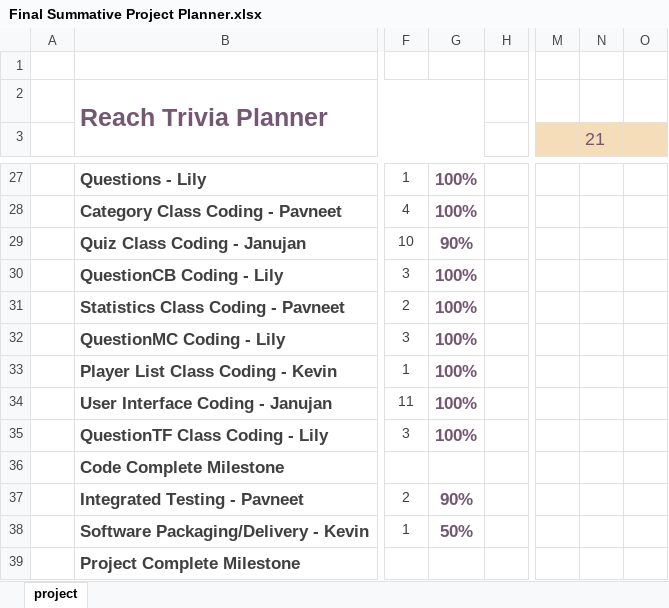
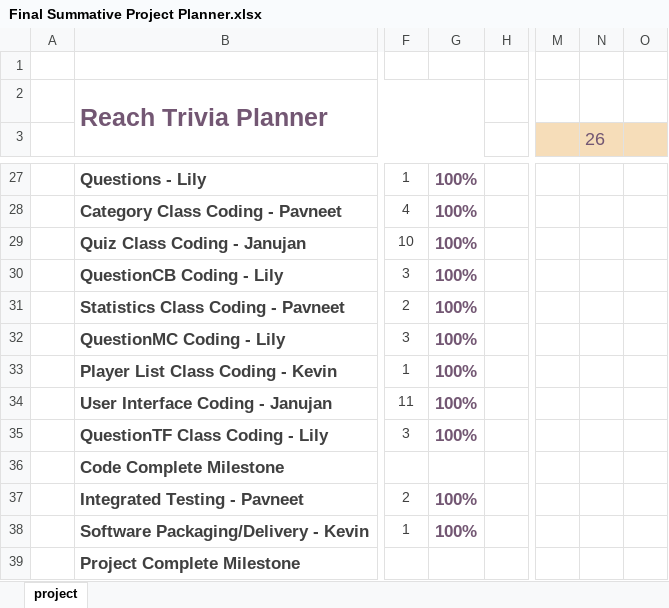
Before and after one commit to PavneetG/EducationalQuizGame, an Excel workbook: Final Summative Project Planner.xlsx, sheet project, drawn as a sheet; only a part is shown, gaps mark what is left out; values as stored, in another font and other column widths than the file's, no borders; charts and pictures and conditional formats not drawn; the diff names each change by its address in the sheet, - before the commit and + after, or states it on an @@ line.

```diff
--- a/Final Summative Project Planner.xlsx (sheet project)
+++ b/Final Summative Project Planner.xlsx (sheet project)
-N3: 21
+N3: 26
-G29: 90%
+G29: 100%
-G37: 90%
+G37: 100%
-G38: 50%
+G38: 100%
```
Also changed, not shown: charts or pictures, 4 other files.
